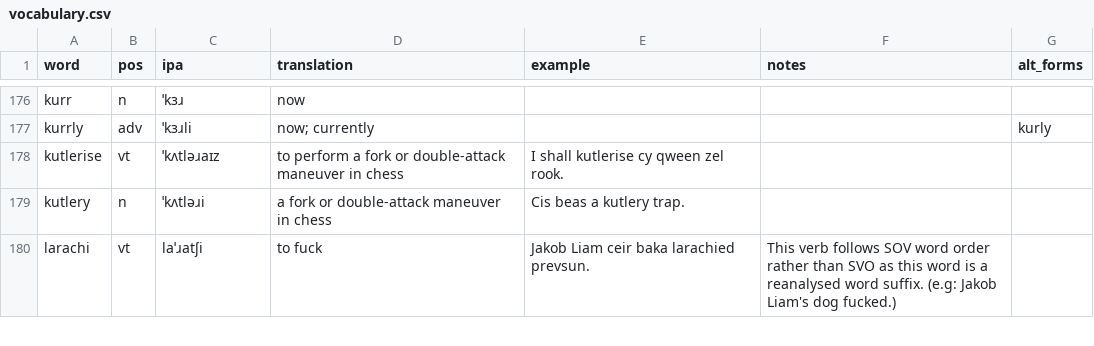
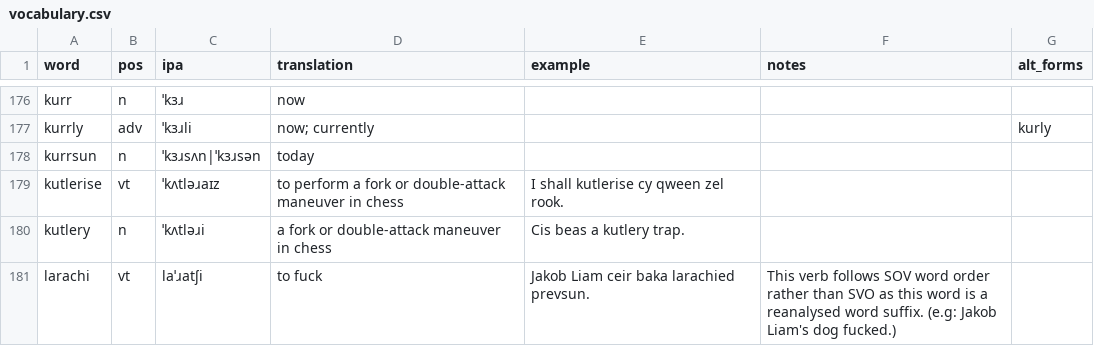
Before and after one commit to SeriousGuy888/Billzonian, a CSV file: vocabulary.csv, drawn as a sheet; only a part is shown, gaps mark what is left out.

Commit message:
kurrsun

```diff
--- a/vocabulary.csv
+++ b/vocabulary.csv
@@ -177,2 +177,3 @@ kurr,n,ˈkɜɹ,now,,,
 kurrly,adv,ˈkɜɹli,now; currently,,,kurly
+kurrsun,n,ˈkɜɹsʌn|ˈkɜɹsən,today,,,
 kutlerise,vt,ˈkʌtləɹaɪz,to perform a fork or double-attack maneuver in chess,I shall kutlerise cy qween zel rook.,,
```
